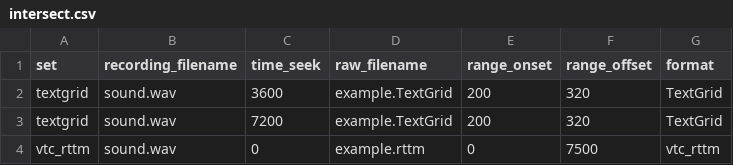
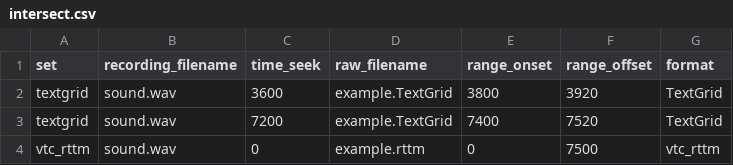
Before and after one commit to LAAC-LSCP/ChildProject, a CSV file: examples/valid_raw_data/annotations/intersect.csv, drawn as a sheet.

Commit message:
intersection test fixes

```diff
--- a/examples/valid_raw_data/annotations/intersect.csv
+++ b/examples/valid_raw_data/annotations/intersect.csv
@@ -1,4 +1,4 @@
 set,recording_filename,time_seek,raw_filename,range_onset,range_offset,format
-textgrid,sound.wav,3600,example.TextGrid,200,320,TextGrid
-textgrid,sound.wav,7200,example.TextGrid,200,320,TextGrid
+textgrid,sound.wav,3600,example.TextGrid,3800,3920,TextGrid
+textgrid,sound.wav,7200,example.TextGrid,7400,7520,TextGrid
 vtc_rttm,sound.wav,0,example.rttm,0,7500,vtc_rttm
```
Also changed, not shown: 2 other files.
